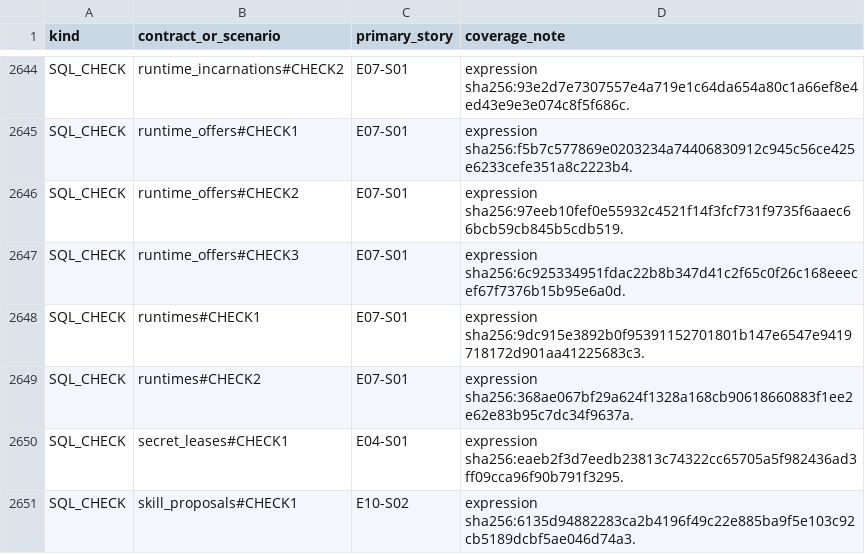
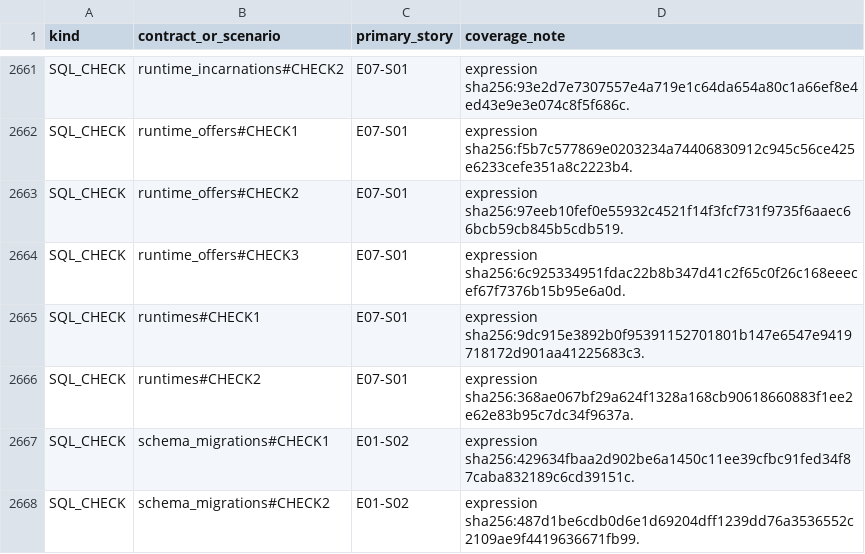
Before and after one commit to sarv-projects/litecowork, a CSV file: implementation/coverage.csv, drawn as a sheet; only a part is shown, gaps mark what is left out; the shorter side is filled out with more unchanged rows; the diff covers the shown part only; the diff names each change by its address in the sheet, - before the commit and + after, or states it on an @@ line.

```diff
--- a/implementation/coverage.csv
+++ b/implementation/coverage.csv
+row 2667: SQL_CHECK | schema_migrations#CHECK1 | E01-S02 | expression sha256:429634fbaa2d902be6a1450c11ee39cfbc91fed34f87caba832189c6cd39151c.
+row 2668: SQL_CHECK | schema_migrations#CHECK2 | E01-S02 | expression sha256:487d1be6cdb0d6e1d69204dff1239dd76a3536552c2109ae9f4419636671fb99.
```
Also changed, not shown: 30 added rows and 33 edited cells elsewhere in this file, 25 other files.
